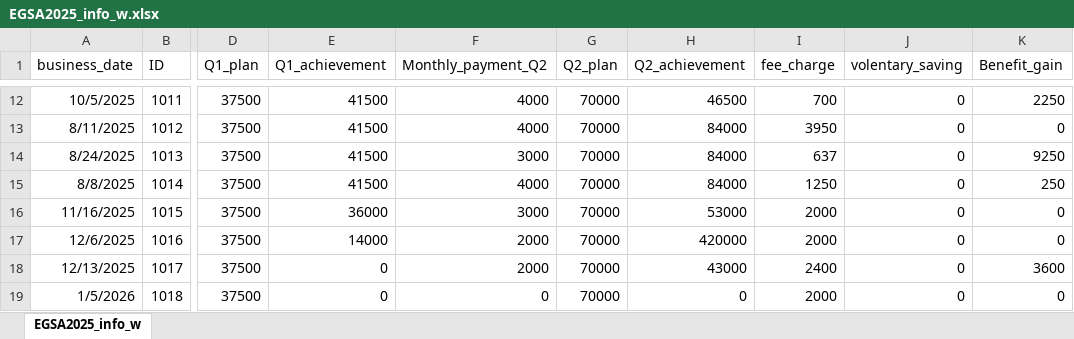
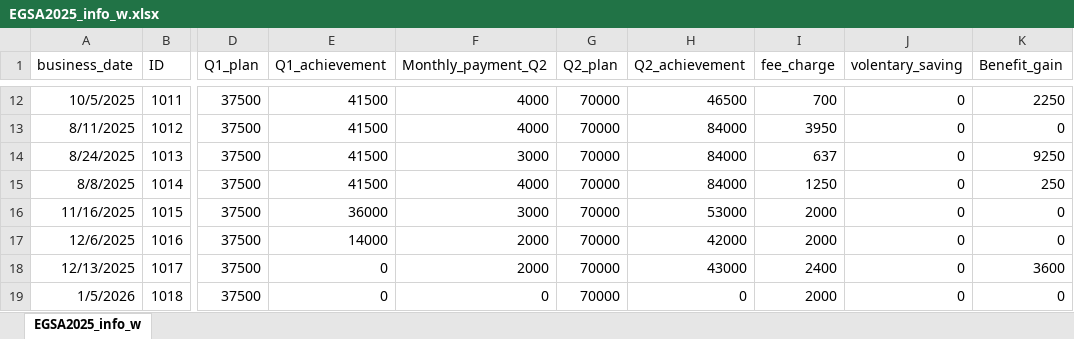
Before and after one commit to Walfaanaa/EGSA2025, an Excel workbook: EGSA2025_info_w.xlsx, sheet EGSA2025_info_w, drawn as a sheet; only a part is shown, gaps mark what is left out; values as stored, in another font and other column widths than the file's, no borders; the diff names each change by its address in the sheet, - before the commit and + after, or states it on an @@ line.

Commit message:
Add files via upload

```diff
--- a/EGSA2025_info_w.xlsx (sheet EGSA2025_info_w)
+++ b/EGSA2025_info_w.xlsx (sheet EGSA2025_info_w)
-H17 (Q2_achievement): 420000
+H17 (Q2_achievement): 42000
```
